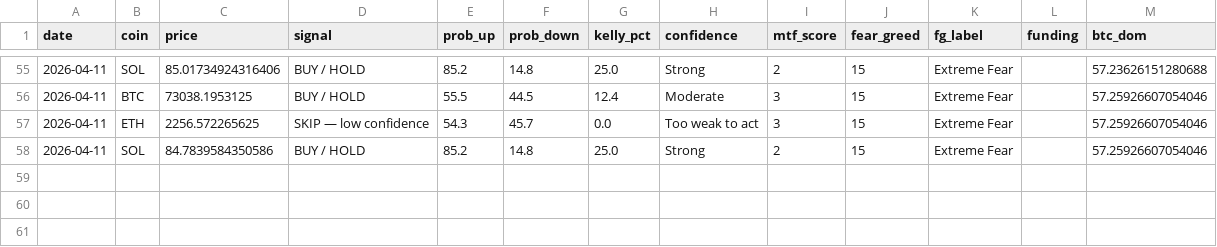
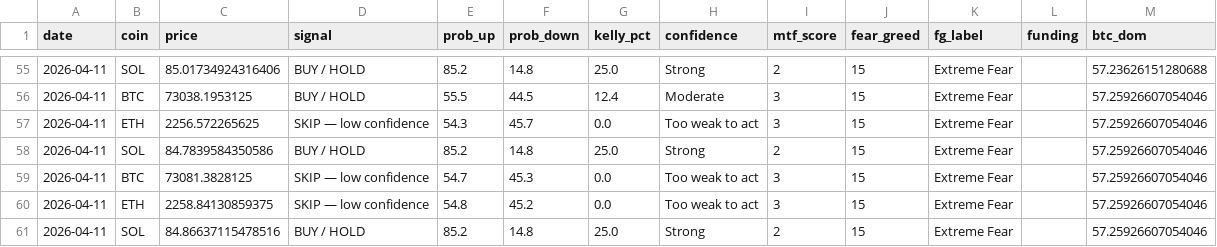
Before and after one commit to Szavaga/crypto-pipeline, a CSV file: data/signal_log.csv, drawn as a sheet; only a part is shown, gaps mark what is left out.

```diff
--- a/data/signal_log.csv
+++ b/data/signal_log.csv
@@ -58 +58,4 @@ date,coin,price,signal,prob_up,prob_down,kelly_pct,confidence,mtf_score,fear_gre
 2026-04-11,SOL,84.7839584350586,BUY / HOLD,85.2,14.8,25.0,Strong,2,15,Extreme Fear,,57.25926607054046
+2026-04-11,BTC,73081.3828125,SKIP — low confidence,54.7,45.3,0.0,Too weak to act,3,15,Extreme Fear,,57.25926607054046
+2026-04-11,ETH,2258.84130859375,SKIP — low confidence,54.8,45.2,0.0,Too weak to act,3,15,Extreme Fear,,57.25926607054046
+2026-04-11,SOL,84.86637115478516,BUY / HOLD,85.2,14.8,25.0,Strong,2,15,Extreme Fear,,57.25926607054046
```
Also changed, not shown: 2 other files.
